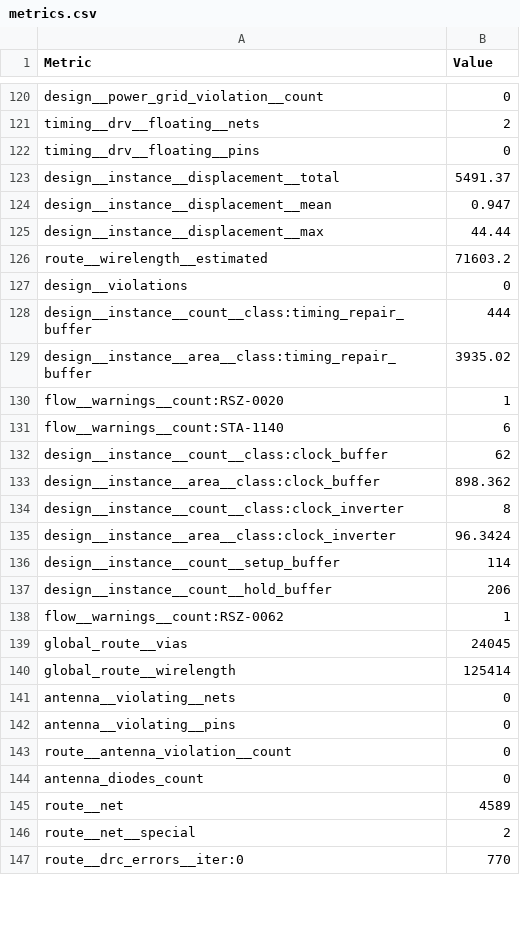
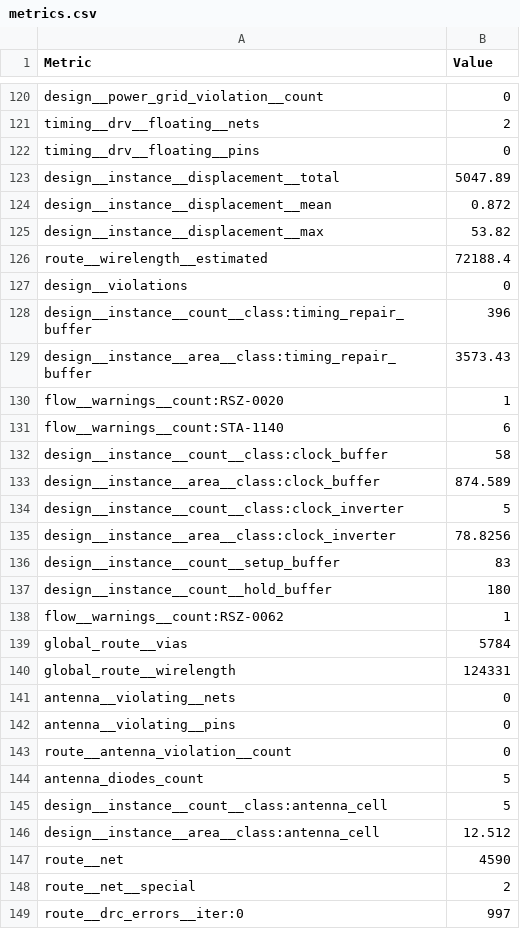
Before and after one commit to TinyTapeout/tinytapeout-sky-26c, a CSV file: projects/tt_um_akankaan_bf16_fma/stats/metrics.csv, drawn as a sheet; only a part is shown, gaps mark what is left out; the diff covers the shown part only.

Commit message:
feat: update project tt_um_akankaan_bf16_fma from akankaan/tt_um_bf16_fma
Commit: 9b7350512f2fec026917be51c72ece6d89c570f7
Workflow: https://github.com/akankaan/tt_um_bf16_fma/actions/runs/32540322724

```diff
--- a/projects/tt_um_akankaan_bf16_fma/stats/metrics.csv
+++ b/projects/tt_um_akankaan_bf16_fma/stats/metrics.csv
@@ -122,20 +122,20 @@ timing__drv__floating__nets,2
 timing__drv__floating__pins,0
-design__instance__displacement__total,5491.37
-design__instance__displacement__mean,0.947
-design__instance__displacement__max,44.44
-route__wirelength__estimated,71603.2
+design__instance__displacement__total,5047.89
+design__instance__displacement__mean,0.872
+design__instance__displacement__max,53.82
+route__wirelength__estimated,72188.4
 design__violations,0
-design__instance__count__class:timing_repair_buffer,444
-design__instance__area__class:timing_repair_buffer,3935.02
+design__instance__count__class:timing_repair_buffer,396
+design__instance__area__class:timing_repair_buffer,3573.43
 flow__warnings__count:RSZ-0020,1
 flow__warnings__count:STA-1140,6
-design__instance__count__class:clock_buffer,62
-design__instance__area__class:clock_buffer,898.362
-design__instance__count__class:clock_inverter,8
-design__instance__area__class:clock_inverter,96.3424
-design__instance__count__setup_buffer,114
-design__instance__count__hold_buffer,206
+design__instance__count__class:clock_buffer,58
+design__instance__area__class:clock_buffer,874.589
+design__instance__count__class:clock_inverter,5
+design__instance__area__class:clock_inverter,78.8256
+design__instance__count__setup_buffer,83
+design__instance__count__hold_buffer,180
 flow__warnings__count:RSZ-0062,1
-global_route__vias,24045
-global_route__wirelength,125414
+global_route__vias,5784
+global_route__wirelength,124331
 antenna__violating__nets,0
@@ -143,5 +143,7 @@ antenna__violating__pins,0
 route__antenna_violation__count,0
-antenna_diodes_count,0
-route__net,4589
+antenna_diodes_count,5
+design__instance__count__class:antenna_cell,5
+design__instance__area__class:antenna_cell,12.512
+route__net,4590
 route__net__special,2
-route__drc_errors__iter:0,770
+route__drc_errors__iter:0,997
```
Also changed, not shown: 2 added rows and 130 edited cells elsewhere in this file, 5 other files.
